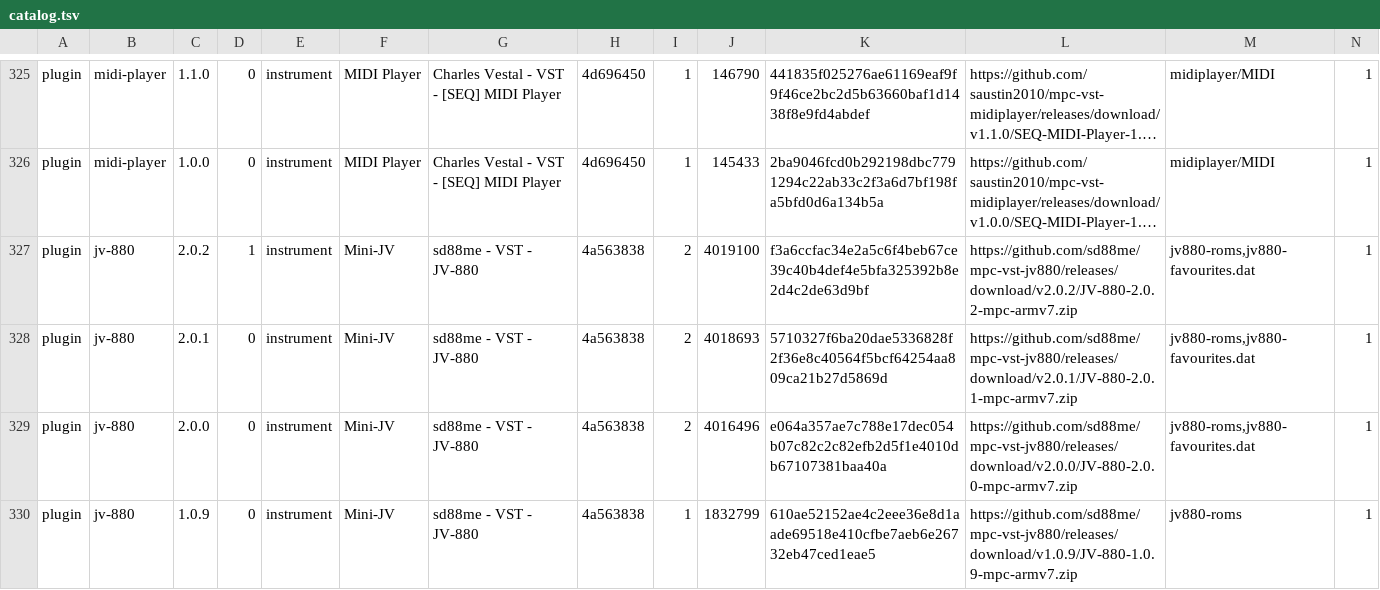
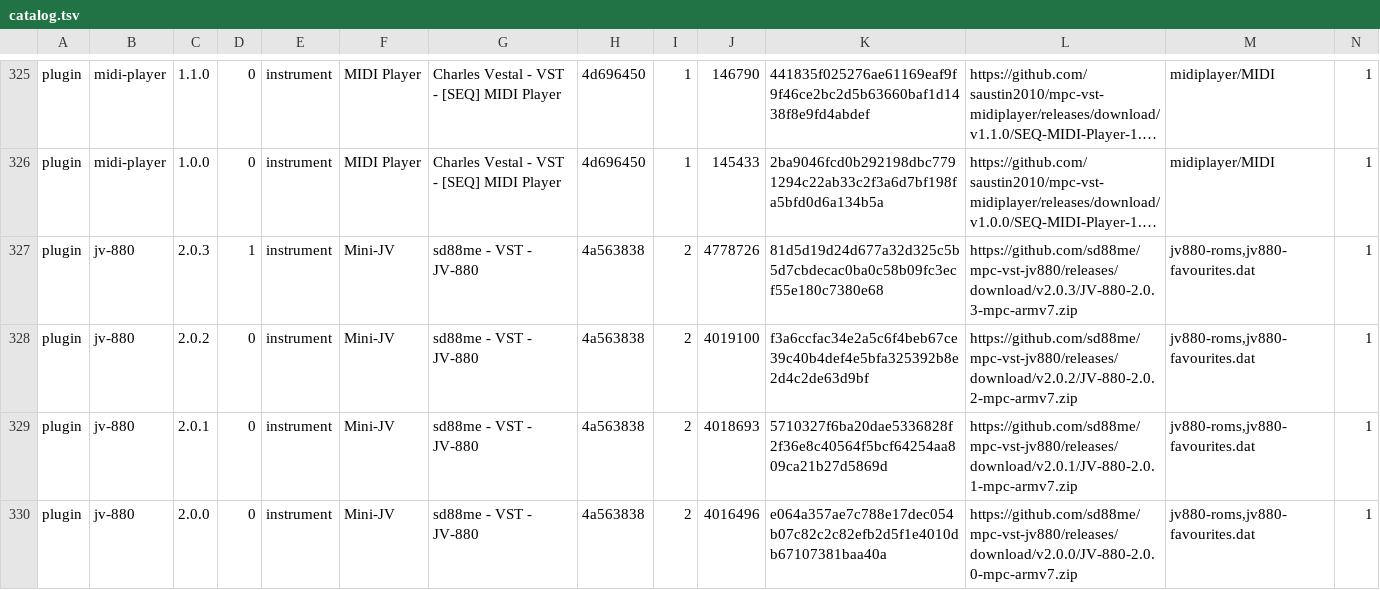
Before and after one commit to open-mpc/open-mpc.github.io, a TSV file: catalog.tsv, drawn as a sheet; only a part is shown, gaps mark what is left out; the shorter side is filled out with more unchanged rows; long unchanged cells end in …; addresses are those after the commit; rows hold the shown columns only; the diff names each change by its address in the sheet, - before the commit and + after, or states it on an @@ line.

```diff
--- a/catalog.tsv
+++ b/catalog.tsv
+row 327: plugin | jv-880 | 2.0.3 | 1 | instrument | Mini-JV | sd88me - VST - JV-880 | 4a563838 | 2 | 4778726 | 81d5d19d24d677a32d325c5b5d7cbdecac0ba0c58b09fc3ecf55e180c7380e68 | https://github.com/sd88me/mpc-vst-jv880/releases/download/v2.0.3/JV-880-2.0.3-mpc-armv7.zip | jv880-roms,jv880-favourites.dat | 1
-D328: 1
+D328: 0
```
Also changed, not shown: 5 other files.
